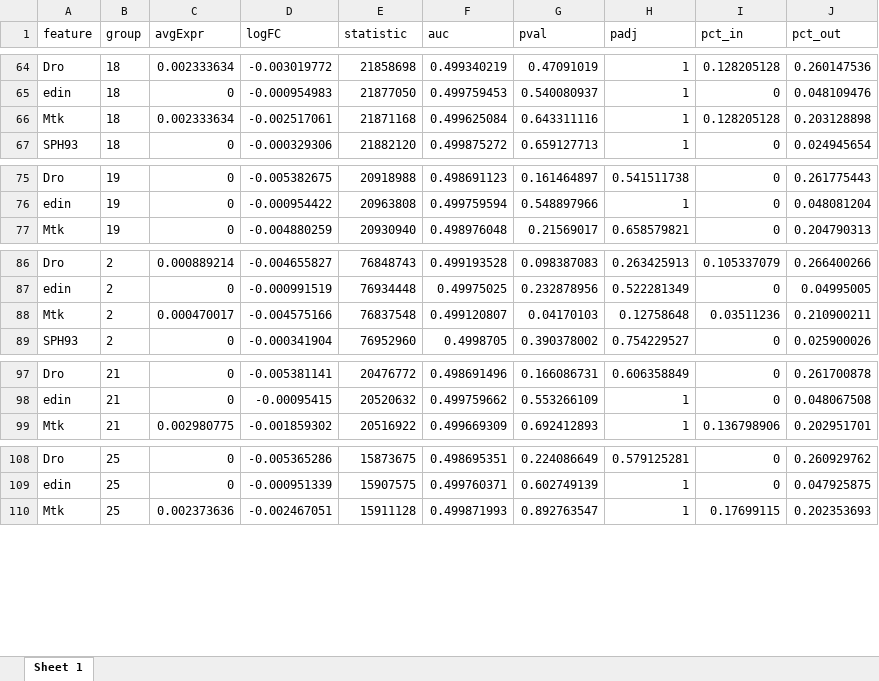
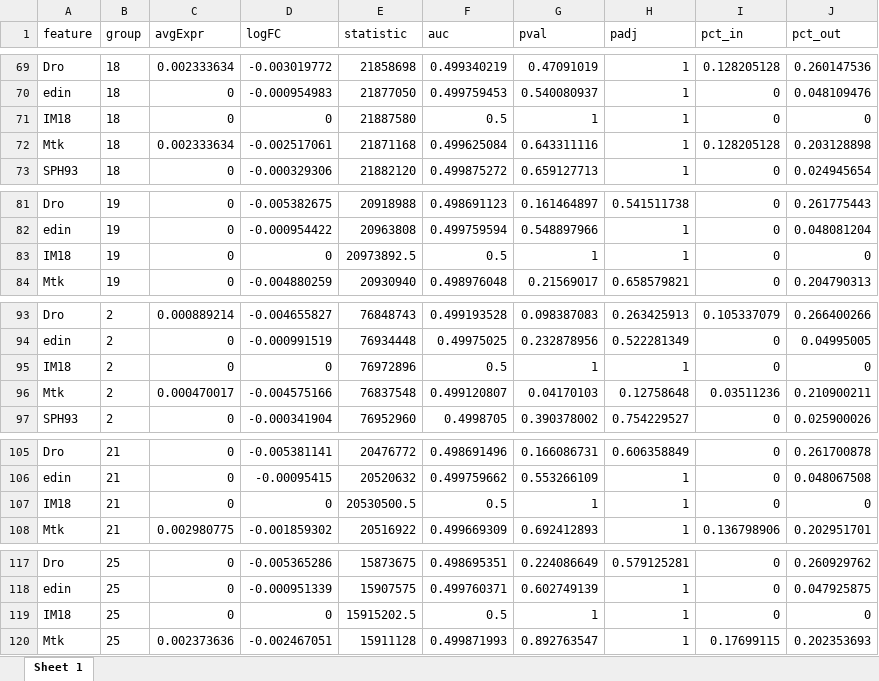
Before and after one commit to zhoulab/ScRNA_Seq, an Excel workbook: GSE107451/data/Brain57k/DE_cell_cluster_result_III_Markers.xlsx, sheet Sheet 1, drawn as a sheet; only a part is shown, gaps mark what is left out; values as stored, in another font and other column widths than the file's, no borders; the diff covers the shown part only; the diff names each change by its address in the sheet, - before the commit and + after, or states it on an @@ line.

```diff
--- a/GSE107451/data/Brain57k/DE_cell_cluster_result_III_Markers.xlsx (sheet Sheet 1)
+++ b/GSE107451/data/Brain57k/DE_cell_cluster_result_III_Markers.xlsx (sheet Sheet 1)
+row 71: IM18 | 18 | 0 | 0 | 21887580 | 0.5 | 1 | 1 | 0 | 0
+row 83: IM18 | 19 | 0 | 0 | 20973892.5 | 0.5 | 1 | 1 | 0 | 0
+row 95: IM18 | 2 | 0 | 0 | 76972896 | 0.5 | 1 | 1 | 0 | 0
+row 107: IM18 | 21 | 0 | 0 | 20530500.5 | 0.5 | 1 | 1 | 0 | 0
+row 119: IM18 | 25 | 0 | 0 | 15915202.5 | 0.5 | 1 | 1 | 0 | 0
```
Also changed, not shown: 111 added rows elsewhere in this sheet, 7 other files.
